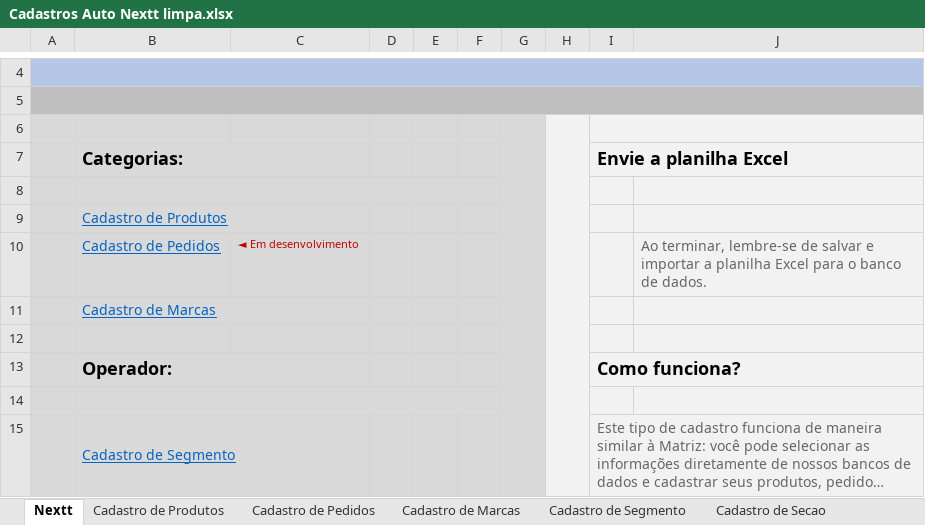
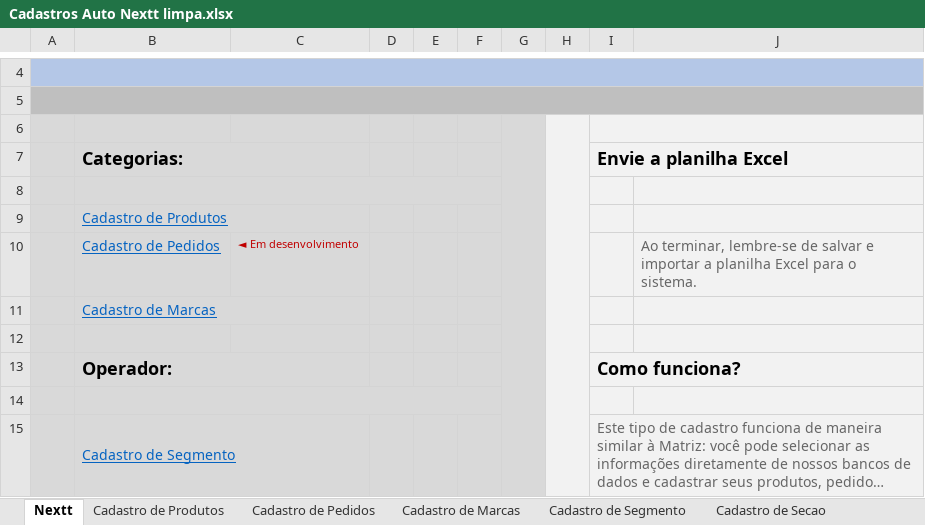
Before and after one commit to richardhhartmann/automacao-nextt, an Excel workbook: Cadastros Auto Nextt limpa.xlsx, sheet Nextt, drawn as a sheet; only a part is shown, gaps mark what is left out; long unchanged cells end in …; values as stored, in another font and other column widths than the file's, no borders; 1 other sheet too large or unreadable and not compared; the diff names each change by its address in the sheet, - before the commit and + after, or states it on an @@ line.

Commit message:
creio que o cadastro de pedidos esteja quase 100% + planilha offline

```diff
--- a/Cadastros Auto Nextt limpa.xlsx (sheet Nextt)
+++ b/Cadastros Auto Nextt limpa.xlsx (sheet Nextt)
-J10: …para o banco de dados.
+J10: …para o sistema.
```
Also changed, not shown: 11 other files.
